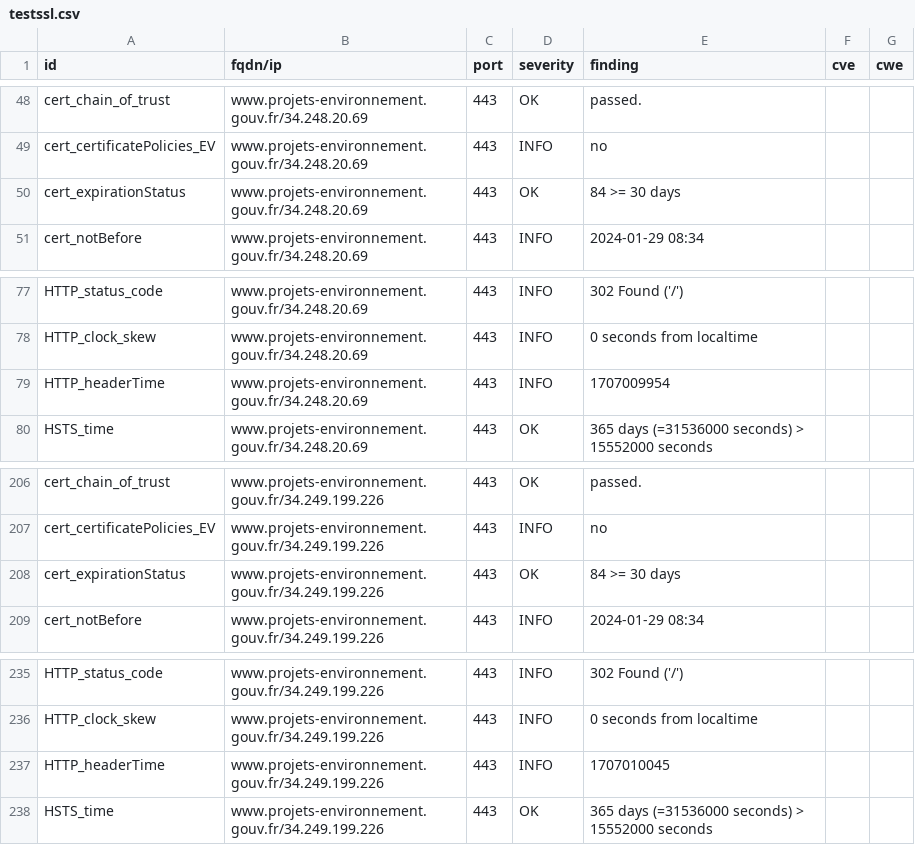
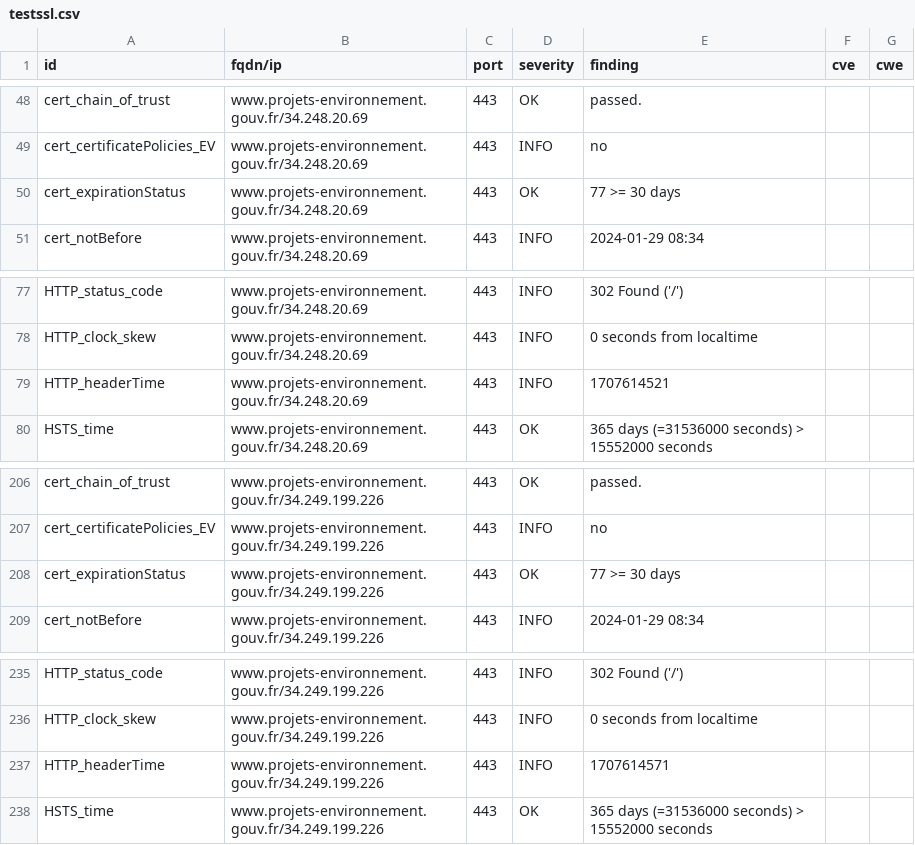
Before and after one commit to MTES-MCT/CGDD-BUN, a CSV file: results/aHR0cHM6Ly93d3cucHJvamV0cy1lbnZpcm9ubmVtZW50LmdvdXYuZnI=/testssl.csv, drawn as a sheet; only a part is shown, gaps mark what is left out.

```diff
--- a/results/aHR0cHM6Ly93d3cucHJvamV0cy1lbnZpcm9ubmVtZW50LmdvdXYuZnI=/testssl.csv
+++ b/results/aHR0cHM6Ly93d3cucHJvamV0cy1lbnZpcm9ubmVtZW50LmdvdXYuZnI=/testssl.csv
@@ -49,3 +49,3 @@
 "cert_certificatePolicies_EV","www.projets-environnement.gouv.fr/34.248.20.69","443","INFO","no","",""
-"cert_expirationStatus","www.projets-environnement.gouv.fr/34.248.20.69","443","OK","84 >= 30 days","",""
+"cert_expirationStatus","www.projets-environnement.gouv.fr/34.248.20.69","443","OK","77 >= 30 days","",""
 "cert_notBefore","www.projets-environnement.gouv.fr/34.248.20.69","443","INFO","2024-01-29 08:34","",""
@@ -78,3 +78,3 @@
 "HTTP_clock_skew","www.projets-environnement.gouv.fr/34.248.20.69","443","INFO","0 seconds from localtime","",""
-"HTTP_headerTime","www.projets-environnement.gouv.fr/34.248.20.69","443","INFO","1707009954","",""
+"HTTP_headerTime","www.projets-environnement.gouv.fr/34.248.20.69","443","INFO","1707614521","",""
 "HSTS_time","www.projets-environnement.gouv.fr/34.248.20.69","443","OK","365 days (=31536000 seconds) > 15552000 seconds","",""
@@ -207,3 +207,3 @@
 "cert_certificatePolicies_EV","www.projets-environnement.gouv.fr/34.249.199.226","443","INFO","no","",""
-"cert_expirationStatus","www.projets-environnement.gouv.fr/34.249.199.226","443","OK","84 >= 30 days","",""
+"cert_expirationStatus","www.projets-environnement.gouv.fr/34.249.199.226","443","OK","77 >= 30 days","",""
 "cert_notBefore","www.projets-environnement.gouv.fr/34.249.199.226","443","INFO","2024-01-29 08:34","",""
@@ -236,3 +236,3 @@
 "HTTP_clock_skew","www.projets-environnement.gouv.fr/34.249.199.226","443","INFO","0 seconds from localtime","",""
-"HTTP_headerTime","www.projets-environnement.gouv.fr/34.249.199.226","443","INFO","1707010045","",""
+"HTTP_headerTime","www.projets-environnement.gouv.fr/34.249.199.226","443","INFO","1707614571","",""
 "HSTS_time","www.projets-environnement.gouv.fr/34.249.199.226","443","OK","365 days (=31536000 seconds) > 15552000 seconds","",""
```
Also changed, not shown: 9 other files.
